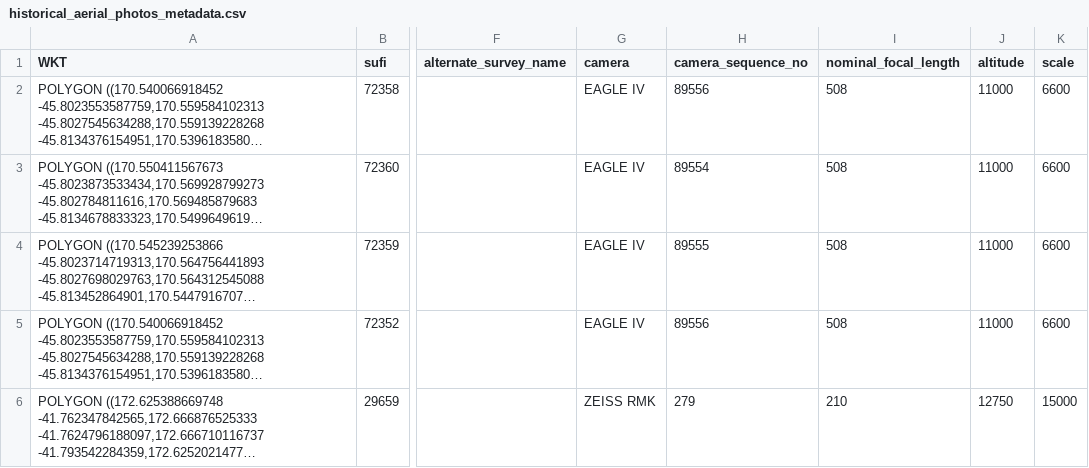
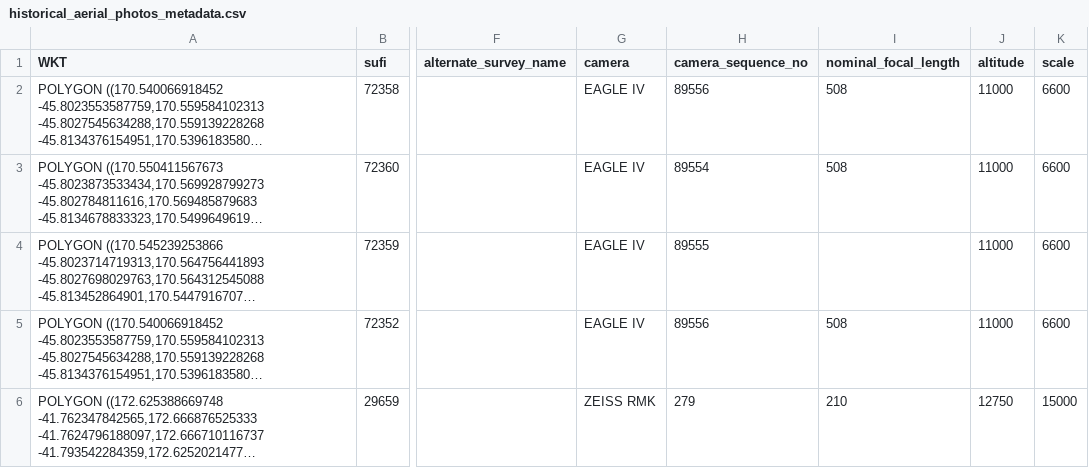
Before and after one commit to linz/topo-processor, a CSV file: test_data/historical_aerial_photos_metadata.csv, drawn as a sheet; only a part is shown, gaps mark what is left out; long unchanged cells end in …; the diff names each change by its address in the sheet, - before the commit and + after, or states it on an @@ line.

Commit message:
feat: use camera extension (#353)
* feat: use and validate with camera extension

currently includes workaround as https://linz.github.io/STAC/extensions/camera/v1.0.0/schema.json doesn't work

* fix: use correct extension link

* fix: review changes

move extension links to a separate class
make camera extension property adding its own function
update tests

* fix: revert circular imports changes

to put on separate branch

* fix: ignore value if empty string

* fix: remove validation from loader

no need to validate the values in loader, this is a task for the validator and json schema

```diff
--- a/test_data/historical_aerial_photos_metadata.csv
+++ b/test_data/historical_aerial_photos_metadata.csv
-I4 (nominal_focal_length): 508
+I4 (nominal_focal_length): (empty)
```
Also changed, not shown: 14 other files.
